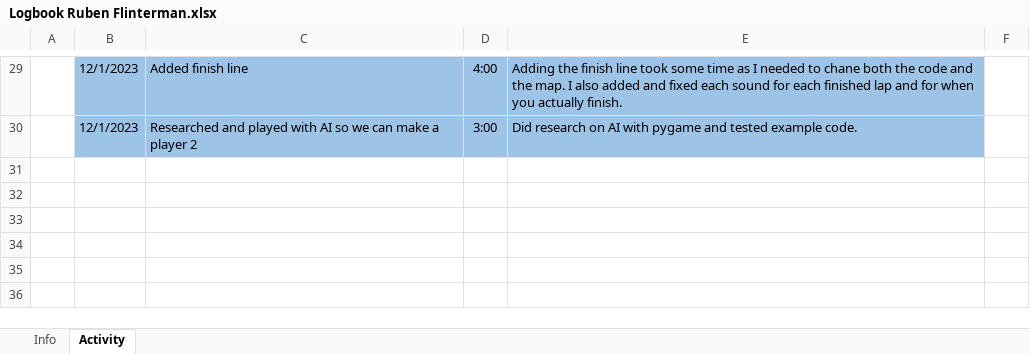
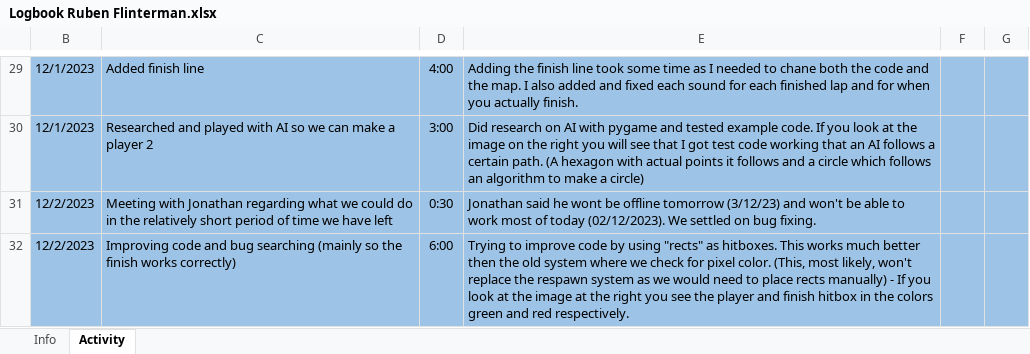
Before and after one commit to JonathanBout/BC11H-ChallengeWeek3, an Excel workbook: Logbook Ruben Flinterman.xlsx, sheet Activity, drawn as a sheet; only a part is shown, gaps mark what is left out; values as stored, in another font and other column widths than the file's, no borders; charts and pictures not drawn; removed rows and columns are numbered as before the commit, all else as after; the diff covers the shown part only; the diff names each change by its address in the sheet, - before the commit and + after, or states it on an @@ line.

Commit message:
Added test custom hitbox and moved all code tests to its own folder

```diff
--- a/Logbook Ruben Flinterman.xlsx (sheet Activity)
+++ b/Logbook Ruben Flinterman.xlsx (sheet Activity)
@@ column A hidden, empty @@
+column G, empty
-F29:F30 fill: none
+F29:F30 fill: #9DC3E6
-E30: …example code.
+E30: …example code. If you look at the image on the right you will see that I got test code working that an AI follows a certain path. (A hexagon with actual points it follows and a circle which follows an algorithm to make a circle)
+row 31: 12/2/2023 | Meeting with Jonathan regarding what we could do in the relatively short period of time we have left | 0:30 | Jonathan said he wont be offline tomorrow (3/12/23) and won't be able to work most of today (02/12/2023). We settled on bug fixing.
+row 32: 12/2/2023 | Improving code and bug searching (mainly so the finish works correctly) | 6:00 | Trying to improve code by using "rects" as hitboxes. This works much better then the old system where we check for pixel color. (This, most likely, won't replace the respawn system as we would need to place rects manually) - If you look at the image at the right you see the player and finish hitbox in the colors green and red respectively.
```
Also changed, not shown: 1 removed row, 8 edited cells and cell formats elsewhere in this sheet, charts or pictures, 4 other files.
